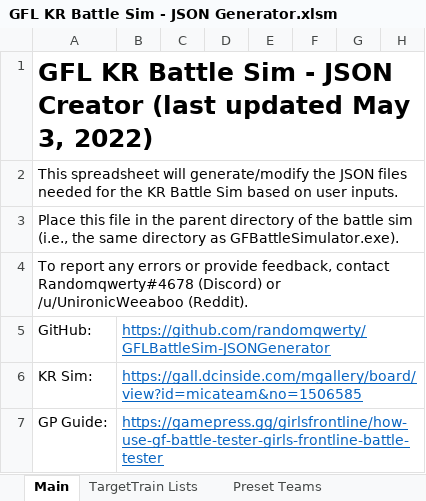
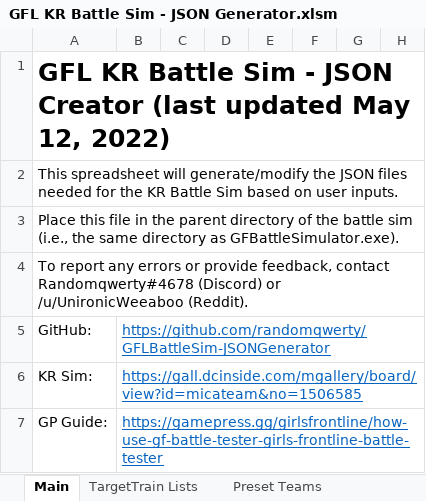
Before and after one commit to randomqwerty/GFLBattleSim-JSONGenerator, an Excel workbook: GFL KR Battle Sim - JSON Generator.xlsm, sheet Main, drawn as a sheet; only a part is shown; values as stored, in another font and other column widths than the file's, no borders; charts and pictures and conditional formats not drawn; the diff names each change by its address in the sheet, - before the commit and + after, or states it on an @@ line.

```diff
--- a/GFL KR Battle Sim - JSON Generator.xlsm (sheet Main)
+++ b/GFL KR Battle Sim - JSON Generator.xlsm (sheet Main)
-A1: …updated May 3, 2022)
+A1: …updated May 12, 2022)
```
Also changed, not shown: other sheet tabs, 1 other file.
